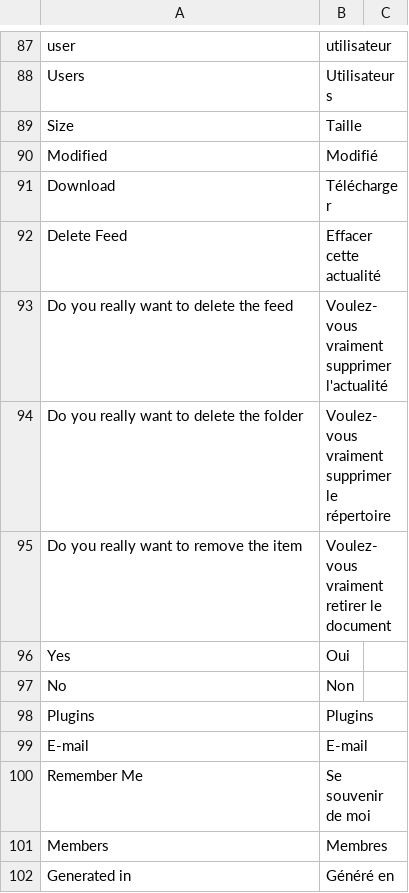
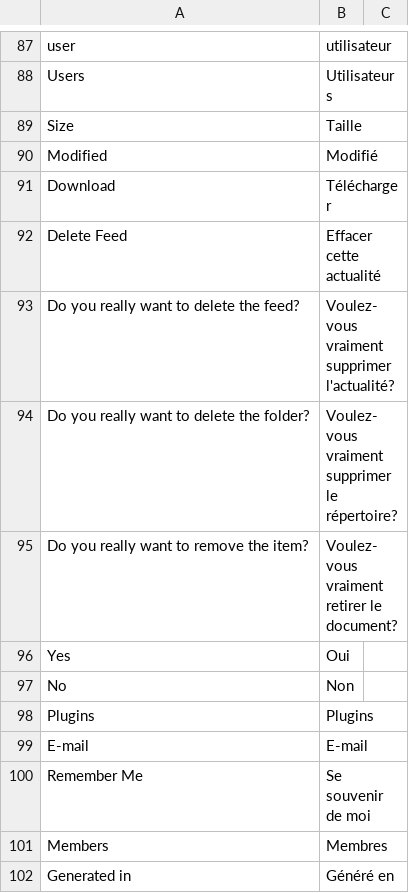
Before and after one commit to midasplatform/Midas, a CSV file: core/translation/fr-main.csv, drawn as a sheet; only a part is shown, gaps mark what is left out.

Commit message:
STYLE: refs #0362. Text change for delete dialog

```diff
--- a/core/translation/fr-main.csv
+++ b/core/translation/fr-main.csv
@@ -92,5 +92,5 @@ Download;Télécharger
 Delete Feed;Effacer cette actualité
-Do you really want to delete the feed;Voulez-vous vraiment supprimer l'actualité
-Do you really want to delete the folder;Voulez-vous vraiment supprimer le répertoire
-Do you really want to remove the item;Voulez-vous vraiment retirer le document
+Do you really want to delete the feed?;Voulez-vous vraiment supprimer l'actualité?
+Do you really want to delete the folder?;Voulez-vous vraiment supprimer le répertoire?
+Do you really want to remove the item?;Voulez-vous vraiment retirer le document?
 Yes;Oui
```
Also changed, not shown: 1 other file.
